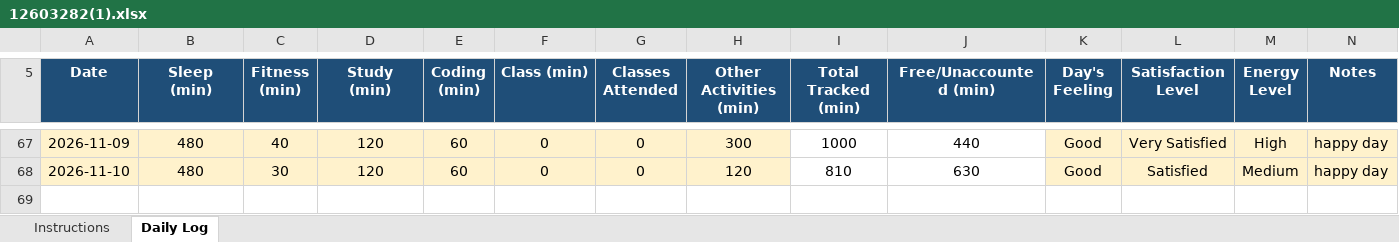
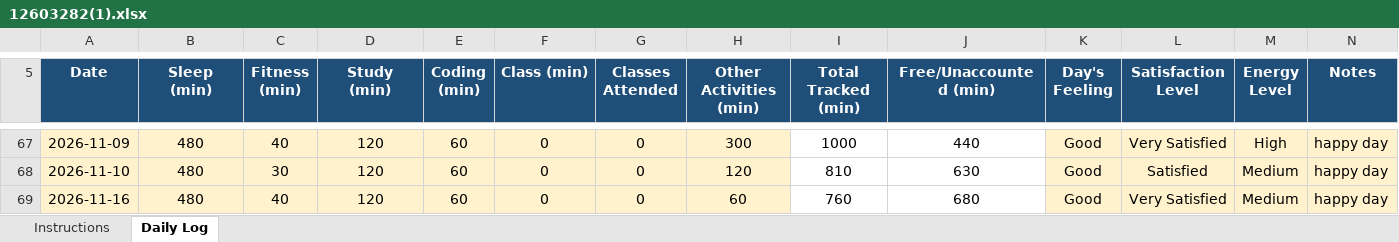
Before and after one commit to bagriapoonam8-hash/776, an Excel workbook: 12603282(1).xlsx, sheet Daily Log, drawn as a sheet; only a part is shown, gaps mark what is left out; values as stored, in another font and other column widths than the file's, no borders; conditional formats not drawn; the diff names each change by its address in the sheet, - before the commit and + after, or states it on an @@ line.

Commit message:
updated on 16-11-2026

```diff
--- a/12603282(1).xlsx (sheet Daily Log)
+++ b/12603282(1).xlsx (sheet Daily Log)
+row 69: 2026-11-16 | 480 | 40 | 120 | 60 | 0 | 0 | 60 | 760 | 680 | Good | Very Satisfied | Medium | happy day
```
